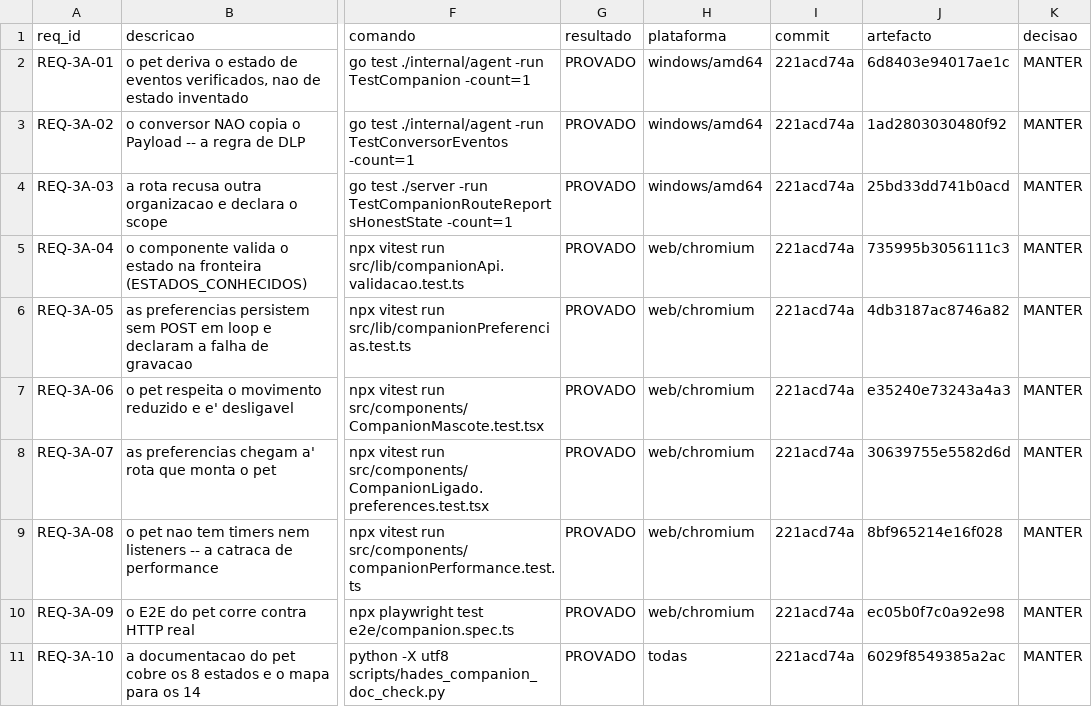
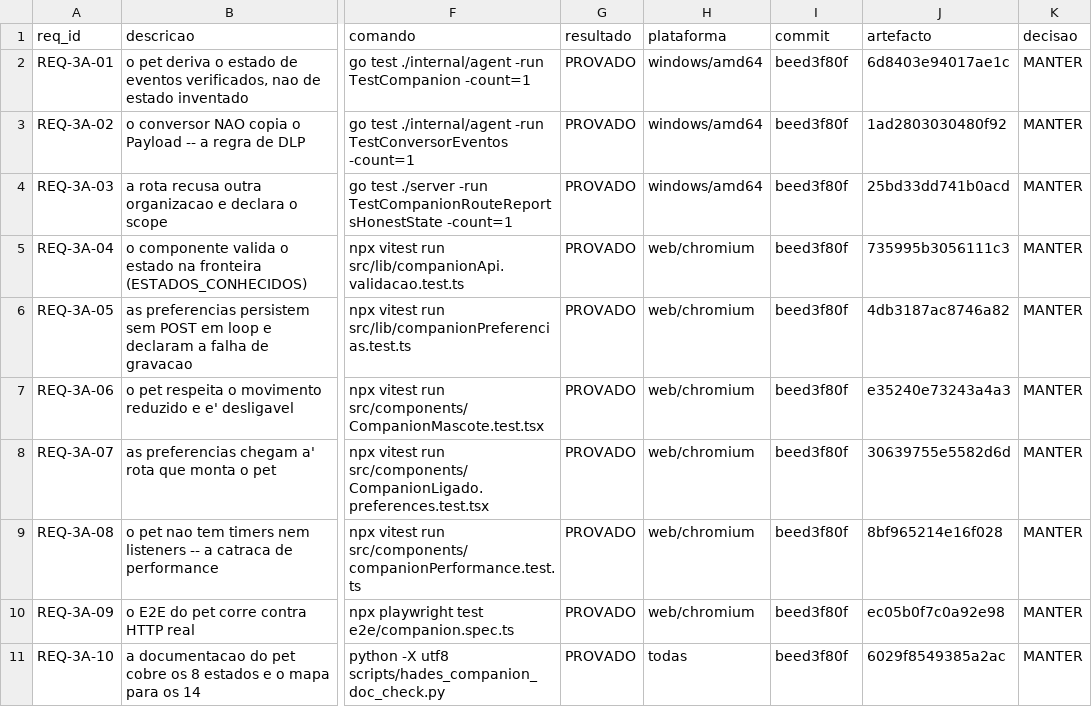
Before and after one commit to DZ23-LTDA/hades-ollama, a CSV file: docs/audit/REQUISITOS.csv, drawn as a sheet; only a part is shown, gaps mark what is left out; the diff names each change by its address in the sheet, - before the commit and + after, or states it on an @@ line.

```diff
--- a/docs/audit/REQUISITOS.csv
+++ b/docs/audit/REQUISITOS.csv
-I2:I11 (commit): 221acd74a
+I2:I11 (commit): beed3f80f
```
Also changed, not shown: docs/audit/PARIDADE_EVIDENCIAS.csv, 12 other files.
